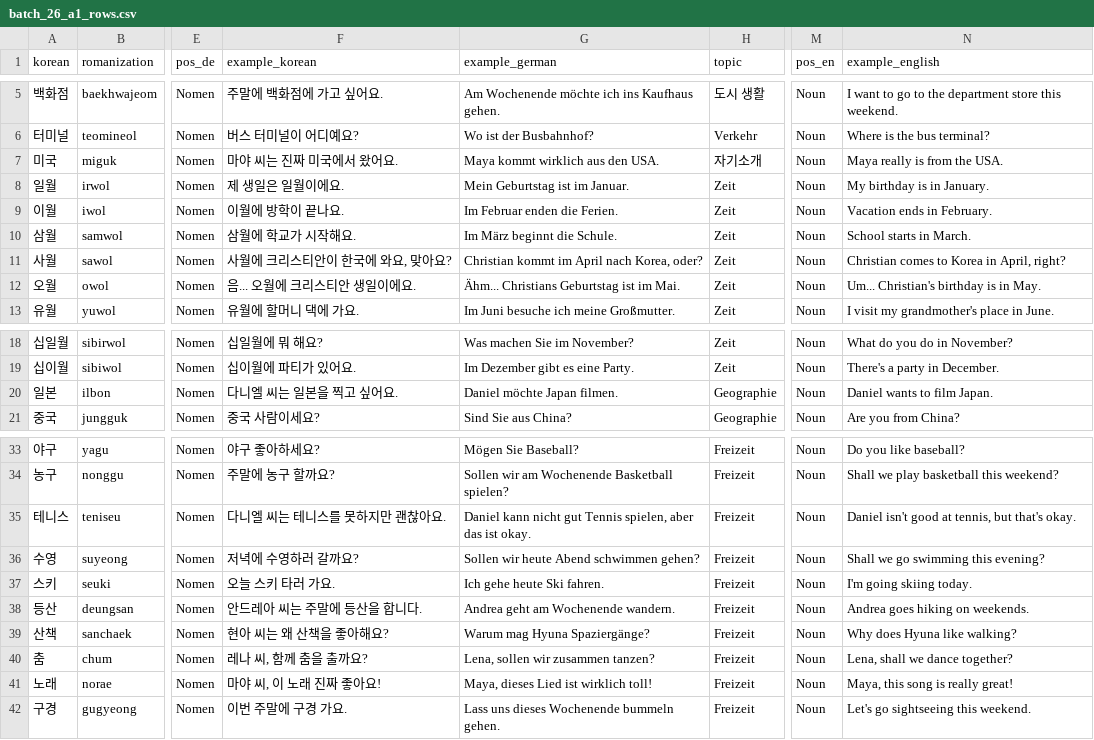
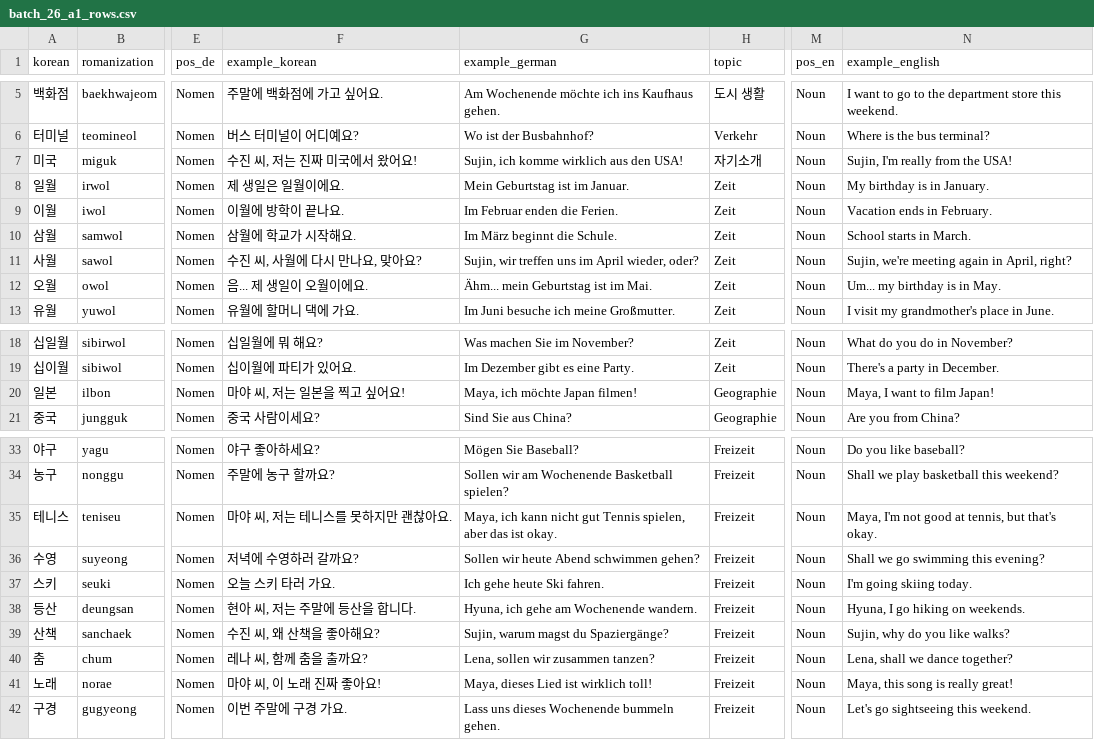
Before and after one commit to Sujin-Arin-DataWorld/ko_lernen_app, a CSV file: tools/content_factory/drafts/batch_26_a1_rows.csv, drawn as a sheet; only a part is shown, gaps mark what is left out; the diff names each change by its address in the sheet, - before the commit and + after, or states it on an @@ line.

```diff
--- a/tools/content_factory/drafts/batch_26_a1_rows.csv
+++ b/tools/content_factory/drafts/batch_26_a1_rows.csv
-F7 (example_korean): 마야 씨는 진짜 미국에서 왔어요.
+F7 (example_korean): 수진 씨, 저는 진짜 미국에서 왔어요!
-G7 (example_german): Maya kommt wirklich aus den USA.
+G7 (example_german): Sujin, ich komme wirklich aus den USA!
-N7 (example_english): Maya really is from the USA.
+N7 (example_english): Sujin, I'm really from the USA!
-F11 (example_korean): 사월에 크리스티안이 한국에 와요, 맞아요?
+F11 (example_korean): 수진 씨, 사월에 다시 만나요, 맞아요?
-G11 (example_german): Christian kommt im April nach Korea, oder?
+G11 (example_german): Sujin, wir treffen uns im April wieder, oder?
-N11 (example_english): Christian comes to Korea in April, right?
+N11 (example_english): Sujin, we're meeting again in April, right?
-F12 (example_korean): 음... 오월에 크리스티안 생일이에요.
+F12 (example_korean): 음... 제 생일이 오월이에요.
-G12 (example_german): Ähm... Christians Geburtstag ist im Mai.
+G12 (example_german): Ähm... mein Geburtstag ist im Mai.
-N12 (example_english): Um... Christian's birthday is in May.
+N12 (example_english): Um... my birthday is in May.
-F20 (example_korean): 다니엘 씨는 일본을 찍고 싶어요.
+F20 (example_korean): 마야 씨, 저는 일본을 찍고 싶어요!
-G20 (example_german): Daniel möchte Japan filmen.
+G20 (example_german): Maya, ich möchte Japan filmen!
-N20 (example_english): Daniel wants to film Japan.
+N20 (example_english): Maya, I want to film Japan!
-F35 (example_korean): 다니엘 씨는 테니스를 못하지만 괜찮아요.
+F35 (example_korean): 마야 씨, 저는 테니스를 못하지만 괜찮아요.
-G35 (example_german): Daniel kann nicht…
+G35 (example_german): Maya, ich kann nicht…
-N35 (example_english): Daniel isn't good at…
+N35 (example_english): Maya, I'm not good at…
-F38 (example_korean): 안드레아 씨는 주말에 등산을 합니다.
+F38 (example_korean): 현아 씨, 저는 주말에 등산을 합니다.
-G38 (example_german): Andrea geht am Wochenende wandern.
+G38 (example_german): Hyuna, ich gehe am Wochenende wandern.
-N38 (example_english): Andrea goes hiking on weekends.
+N38 (example_english): Hyuna, I go hiking on weekends.
-F39 (example_korean): 현아 씨는 왜 산책을 좋아해요?
+F39 (example_korean): 수진 씨, 왜 산책을 좋아해요?
-G39 (example_german): Warum mag Hyuna Spaziergänge?
+G39 (example_german): Sujin, warum magst du Spaziergänge?
-N39 (example_english): Why does Hyuna like walking?
+N39 (example_english): Sujin, why do you like walks?
```
Also changed, not shown: 4 other files.
